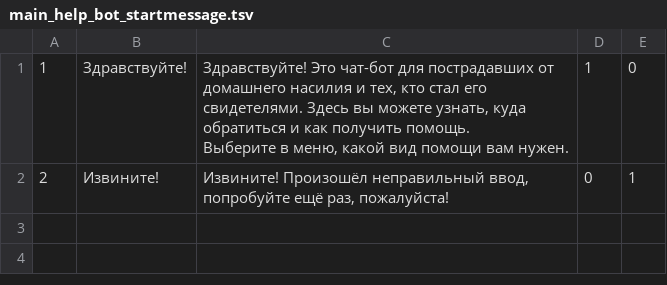
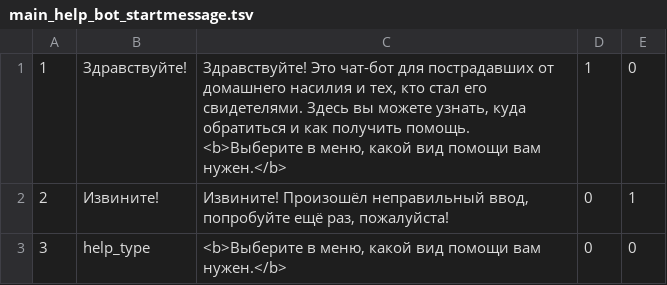
Before and after one commit to andrey-zubov/genderbot, a TSV file: help_bot/DB_COPY/main_help_bot_startmessage.tsv, drawn as a sheet.

Commit message:
minor fix, added help_type massage

```diff
--- a/help_bot/DB_COPY/main_help_bot_startmessage.tsv
+++ b/help_bot/DB_COPY/main_help_bot_startmessage.tsv
@@ -1,3 +1,5 @@
-1	Здравствуйте!	"Здравствуйте! Это чат-бот для пострадавших от домашнего насилия и тех, кто стал его свидетелями. Здесь вы можете узнать, куда обратиться и как получить помощь.
-Выберите в меню, какой вид помощи вам нужен."	1	0
+1	Здравствуйте!	"Здравствуйте! Это чат-бот для пострадавших от домашнего насилия и тех, кто стал его свидетелями. Здесь вы можете узнать, куда обратиться и как получить помощь.
+
+<b>Выберите в меню, какой вид помощи вам нужен.</b>"	1	0
 2	Извините!	Извините! Произошёл неправильный ввод, попробуйте ещё раз, пожалуйста!	0	1
+3	help_type	<b>Выберите в меню, какой вид помощи вам нужен.</b>	0	0
```
Also changed, not shown: 7 other files.
